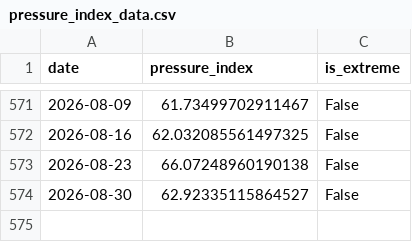
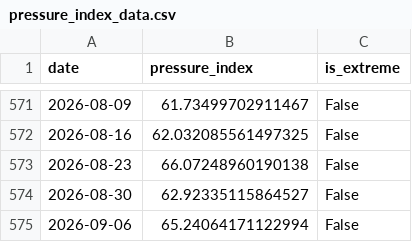
Before and after one commit to YS2026-AI/liquidity-pressure-index, a CSV file: data/pressure_index_data.csv, drawn as a sheet; only a part is shown, gaps mark what is left out; the diff names each change by its address in the sheet, - before the commit and + after, or states it on an @@ line.

```diff
--- a/data/pressure_index_data.csv
+++ b/data/pressure_index_data.csv
+row 575: 2026-09-06 | 65.24064171122994 | False
```
Also changed, not shown: 6 other files.
